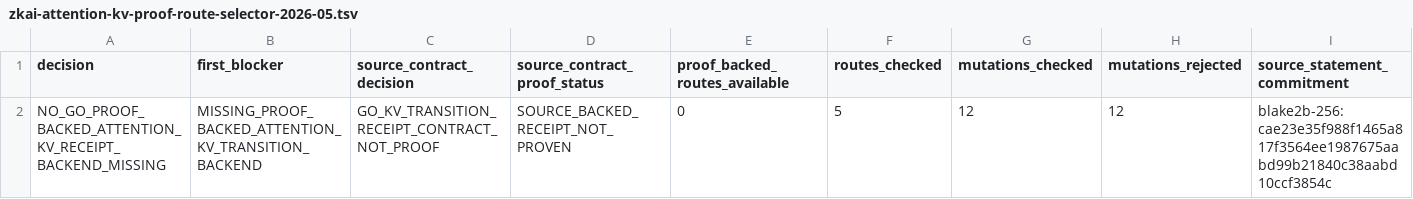
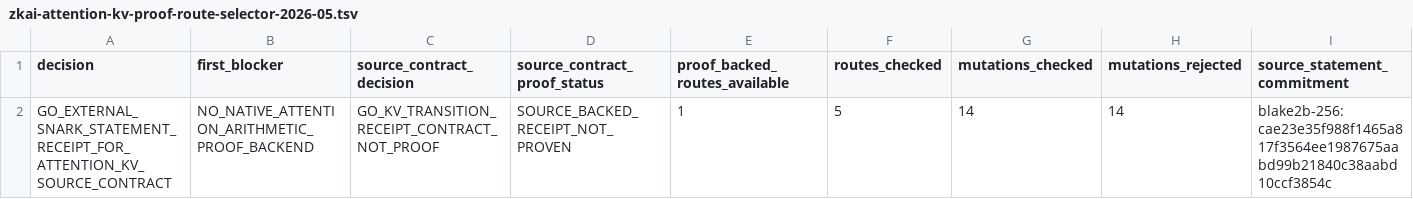
Before and after one commit to omarespejel/llm-provable-computer, a TSV file: docs/engineering/evidence/zkai-attention-kv-proof-route-selector-2026-05.tsv, drawn as a sheet.

Commit message:
Add attention KV SNARK statement receipt

```diff
--- a/docs/engineering/evidence/zkai-attention-kv-proof-route-selector-2026-05.tsv
+++ b/docs/engineering/evidence/zkai-attention-kv-proof-route-selector-2026-05.tsv
@@ -1,2 +1,2 @@
 decision	first_blocker	source_contract_decision	source_contract_proof_status	proof_backed_routes_available	routes_checked	mutations_checked	mutations_rejected	source_statement_commitment
-NO_GO_PROOF_BACKED_ATTENTION_KV_RECEIPT_BACKEND_MISSING	MISSING_PROOF_BACKED_ATTENTION_KV_TRANSITION_BACKEND	GO_KV_TRANSITION_RECEIPT_CONTRACT_NOT_PROOF	SOURCE_BACKED_RECEIPT_NOT_PROVEN	0	5	12	12	blake2b-256:cae23e35f988f1465a817f3564ee1987675aabd99b21840c38aabd10ccf3854c
+GO_EXTERNAL_SNARK_STATEMENT_RECEIPT_FOR_ATTENTION_KV_SOURCE_CONTRACT	NO_NATIVE_ATTENTION_ARITHMETIC_PROOF_BACKEND	GO_KV_TRANSITION_RECEIPT_CONTRACT_NOT_PROOF	SOURCE_BACKED_RECEIPT_NOT_PROVEN	1	5	14	14	blake2b-256:cae23e35f988f1465a817f3564ee1987675aabd99b21840c38aabd10ccf3854c
```
Also changed, not shown: 25 other files.
